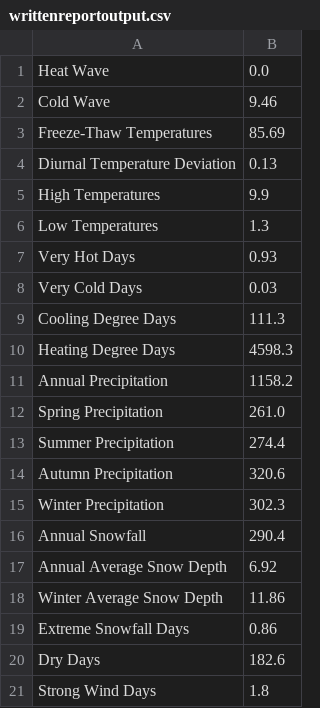
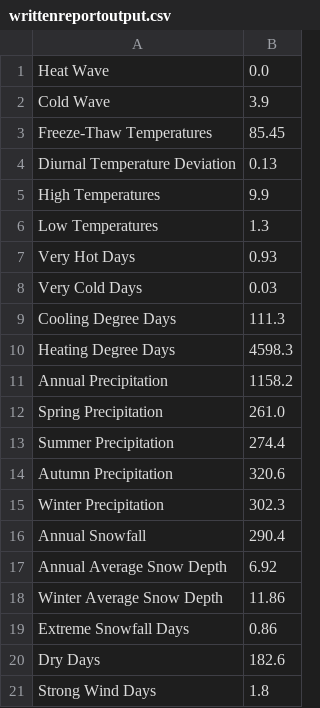
Before and after one commit to meggerrsss/Climate-Risk-Analysis, a CSV file: writtenreportoutput.csv, drawn as a sheet.

```diff
--- a/writtenreportoutput.csv
+++ b/writtenreportoutput.csv
@@ -1,4 +1,4 @@
 Heat Wave,0.0
-Cold Wave,9.46
-Freeze-Thaw Temperatures,85.69
+Cold Wave,3.9
+Freeze-Thaw Temperatures,85.45
 Diurnal Temperature Deviation,0.13
```
Also changed, not shown: 5 other files.
